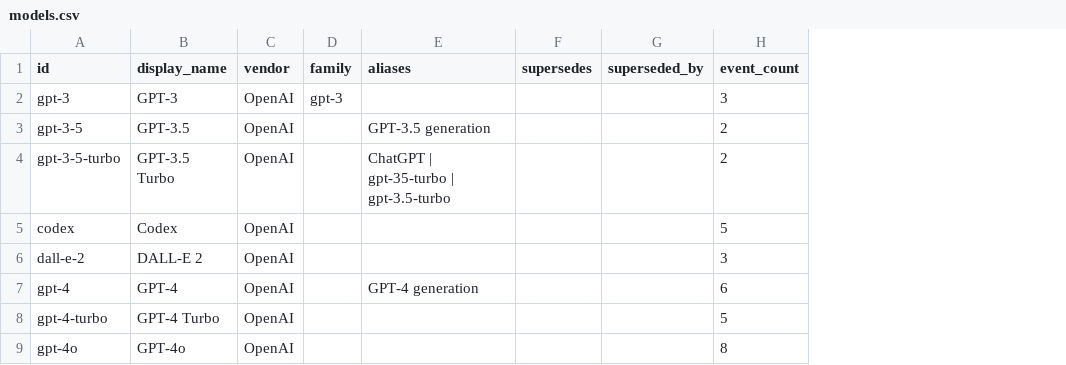
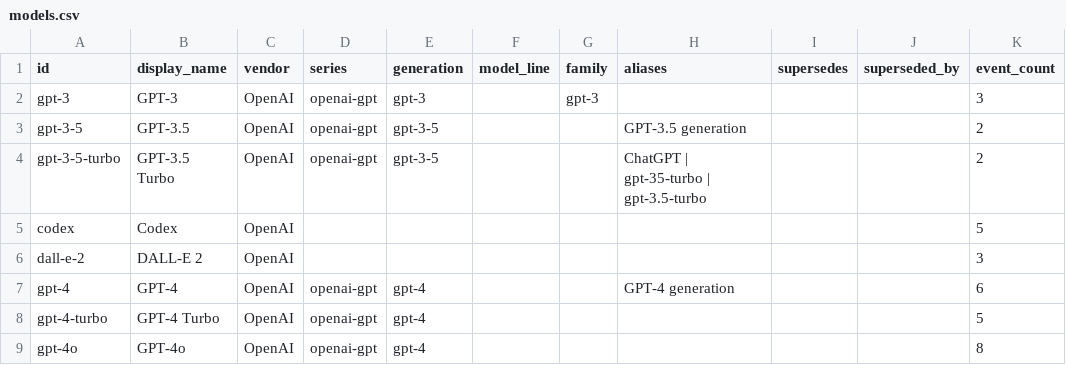
Before and after one commit to Bibbleq/frontier-model-tracker, a CSV file: generated/models.csv, drawn as a sheet; only a part is shown; the diff names each change by its address in the sheet, - before the commit and + after, or states it on an @@ line.

Commit message:
Add model generation classifications (#36)
* Make the repository a presentation-neutral data source

* Add model generation classifications

```diff
--- a/generated/models.csv
+++ b/generated/models.csv
+column D (series), rows 2-9: openai-gpt | openai-gpt | openai-gpt |  |  | openai-gpt | openai-gpt | openai-gpt
+column E (generation), rows 2-9: gpt-3 | gpt-3-5 | gpt-3-5 |  |  | gpt-4 | gpt-4 | gpt-4
+column F (model_line), empty
```
Also changed, not shown: 13 other files.
